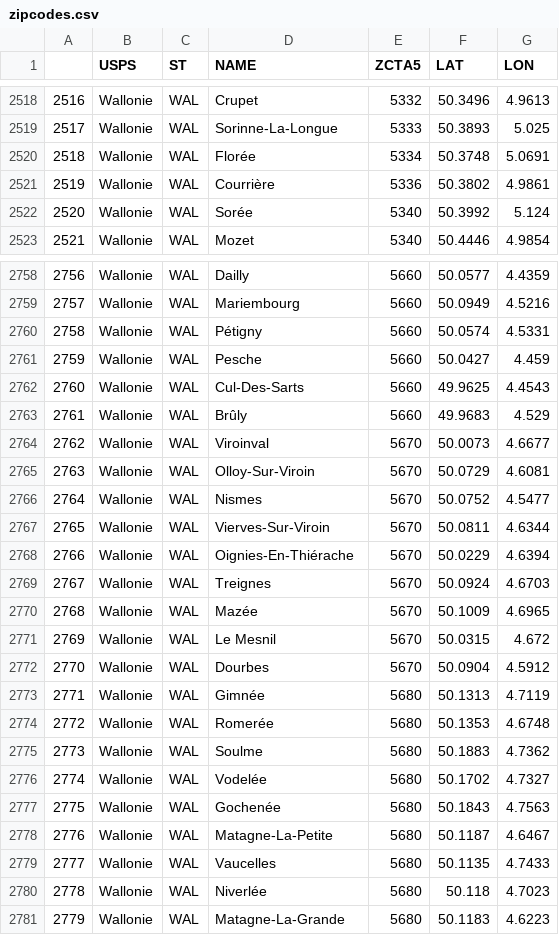
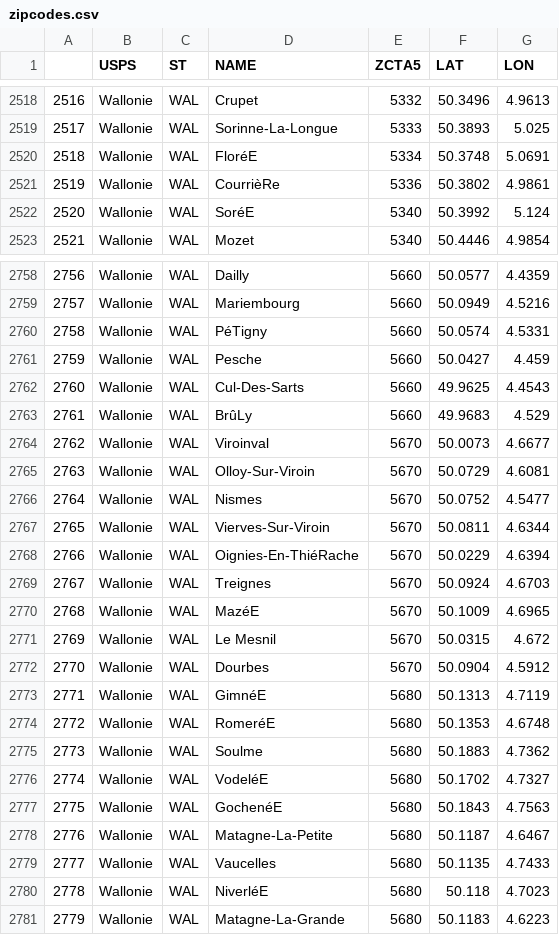
Before and after one commit to science-automation/synthea-international, a CSV file: be/src/main/resources/geography/zipcodes.csv, drawn as a sheet; only a part is shown, gaps mark what is left out; the diff covers the shown part only.

```diff
--- a/be/src/main/resources/geography/zipcodes.csv
+++ b/be/src/main/resources/geography/zipcodes.csv
@@ -2519,5 +2519,5 @@
 2517,Wallonie,WAL,Sorinne-La-Longue,5333,50.3893,5.025
-2518,Wallonie,WAL,Florée,5334,50.3748,5.0691
-2519,Wallonie,WAL,Courrière,5336,50.3802,4.9861
-2520,Wallonie,WAL,Sorée,5340,50.3992,5.124
+2518,Wallonie,WAL,FloréE,5334,50.3748,5.0691
+2519,Wallonie,WAL,CourrièRe,5336,50.3802,4.9861
+2520,Wallonie,WAL,SoréE,5340,50.3992,5.124
 2521,Wallonie,WAL,Mozet,5340,50.4446,4.9854
@@ -2759,6 +2759,6 @@
 2757,Wallonie,WAL,Mariembourg,5660,50.0949,4.5216
-2758,Wallonie,WAL,Pétigny,5660,50.0574,4.5331
+2758,Wallonie,WAL,PéTigny,5660,50.0574,4.5331
 2759,Wallonie,WAL,Pesche,5660,50.0427,4.459
 2760,Wallonie,WAL,Cul-Des-Sarts,5660,49.9625,4.4543
-2761,Wallonie,WAL,Brûly,5660,49.9683,4.529
+2761,Wallonie,WAL,BrûLy,5660,49.9683,4.529
 2762,Wallonie,WAL,Viroinval,5670,50.0073,4.6677
@@ -2767,15 +2767,15 @@
 2765,Wallonie,WAL,Vierves-Sur-Viroin,5670,50.0811,4.6344
-2766,Wallonie,WAL,Oignies-En-Thiérache,5670,50.0229,4.6394
+2766,Wallonie,WAL,Oignies-En-ThiéRache,5670,50.0229,4.6394
 2767,Wallonie,WAL,Treignes,5670,50.0924,4.6703
-2768,Wallonie,WAL,Mazée,5670,50.1009,4.6965
+2768,Wallonie,WAL,MazéE,5670,50.1009,4.6965
 2769,Wallonie,WAL,Le Mesnil,5670,50.0315,4.672
 2770,Wallonie,WAL,Dourbes,5670,50.0904,4.5912
-2771,Wallonie,WAL,Gimnée,5680,50.1313,4.7119
-2772,Wallonie,WAL,Romerée,5680,50.1353,4.6748
+2771,Wallonie,WAL,GimnéE,5680,50.1313,4.7119
+2772,Wallonie,WAL,RomeréE,5680,50.1353,4.6748
 2773,Wallonie,WAL,Soulme,5680,50.1883,4.7362
-2774,Wallonie,WAL,Vodelée,5680,50.1702,4.7327
-2775,Wallonie,WAL,Gochenée,5680,50.1843,4.7563
+2774,Wallonie,WAL,VodeléE,5680,50.1702,4.7327
+2775,Wallonie,WAL,GochenéE,5680,50.1843,4.7563
 2776,Wallonie,WAL,Matagne-La-Petite,5680,50.1187,4.6467
 2777,Wallonie,WAL,Vaucelles,5680,50.1135,4.7433
-2778,Wallonie,WAL,Niverlée,5680,50.118,4.7023
+2778,Wallonie,WAL,NiverléE,5680,50.118,4.7023
 2779,Wallonie,WAL,Matagne-La-Grande,5680,50.1183,4.6223
```
Also changed, not shown: 186 edited cells elsewhere in this file, bg/src/main/resources/geography/zipcodes.csv, cz/src/main/resources/geography/zipcodes.csv, 9 other files.
